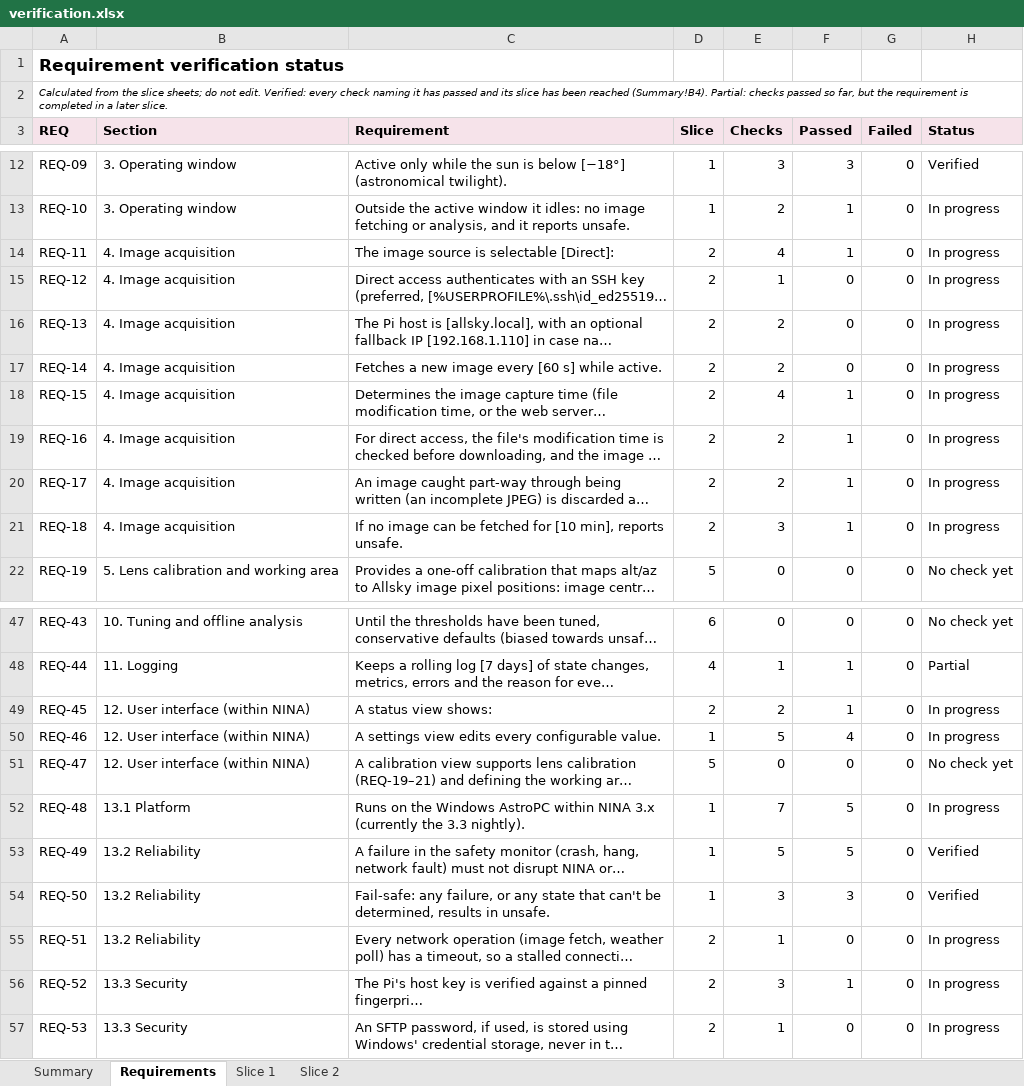
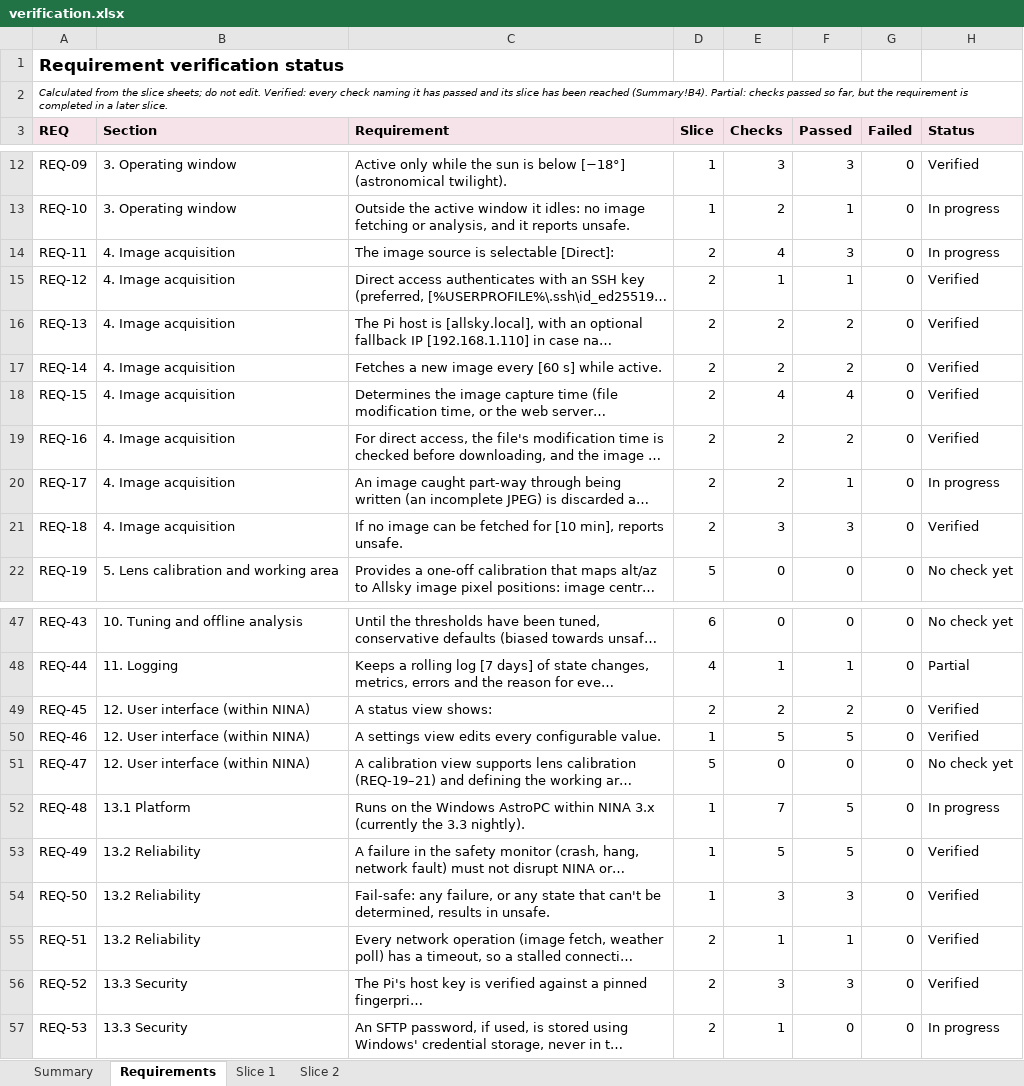
Before and after one commit to mpinnuck/NINAAllskySafetyMonitor, an Excel workbook: docs/verification/verification.xlsx, sheet Requirements, drawn as a sheet; only a part is shown, gaps mark what is left out; long unchanged cells end in …; values as stored, in another font and other column widths than the file's, no borders; charts and pictures and conditional formats not drawn; the diff names each change by its address in the sheet, - before the commit and + after, or states it on an @@ line.

```diff
--- a/docs/verification/verification.xlsx (sheet Requirements)
+++ b/docs/verification/verification.xlsx (sheet Requirements)
-F14 (Passed): 1
+F14 (Passed): 3
-F15 (Passed): 0
+F15 (Passed): 1
-H15:H19 (Status): In progress
+H15:H19 (Status): Verified
-F16:F17 (Passed): 0
+F16:F17 (Passed): 2
-F18 (Passed): 1
+F18 (Passed): 4
-F19 (Passed): 1
+F19 (Passed): 2
-F21 (Passed): 1
+F21 (Passed): 3
-H21 (Status): In progress
+H21 (Status): Verified
-F49 (Passed): 1
+F49 (Passed): 2
-H49:H50 (Status): In progress
+H49:H50 (Status): Verified
-F50 (Passed): 4
+F50 (Passed): 5
-F55 (Passed): 0
+F55 (Passed): 1
-H55:H56 (Status): In progress
+H55:H56 (Status): Verified
-F56 (Passed): 1
+F56 (Passed): 3
```
Also changed, not shown: sheet Slice 2, sheet Summary, 4 other files.
